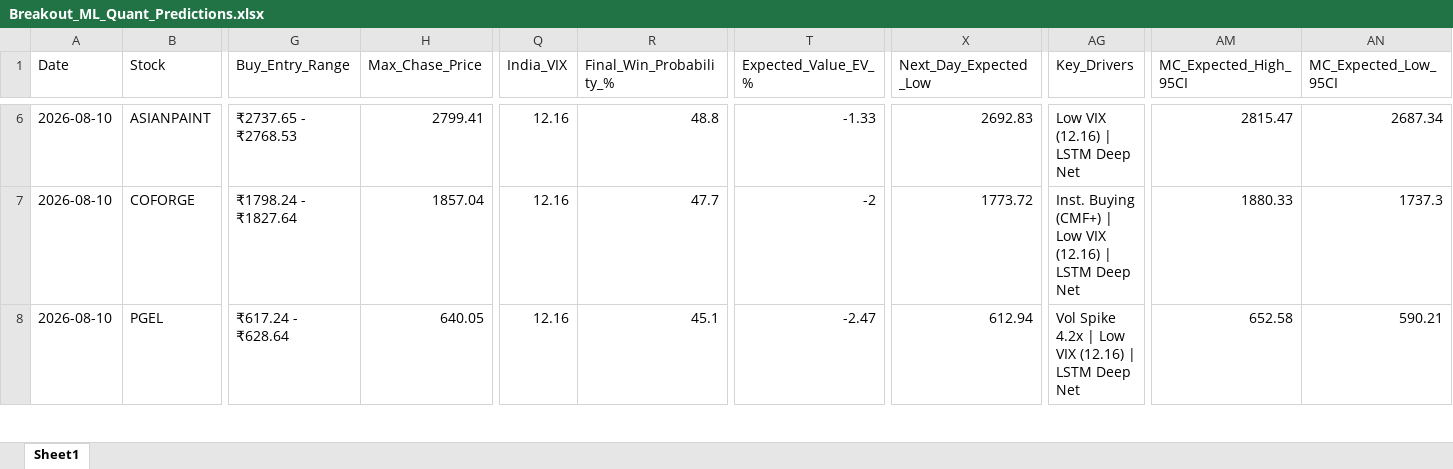
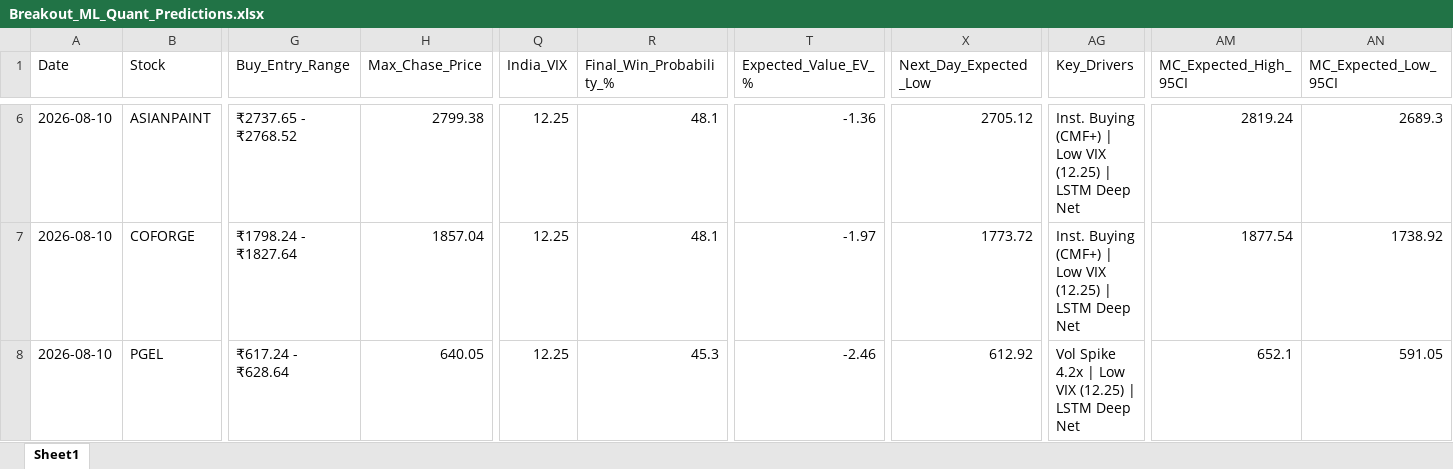
Before and after one commit to chiragkuk24/Final-Stocks, an Excel workbook: Breakout_ML_Quant_Predictions.xlsx, sheet Sheet1, drawn as a sheet; only a part is shown, gaps mark what is left out; values as stored, in another font and other column widths than the file's, no borders; the diff covers the shown part only; the diff names each change by its address in the sheet, - before the commit and + after, or states it on an @@ line.

```diff
--- a/Breakout_ML_Quant_Predictions.xlsx (sheet Sheet1)
+++ b/Breakout_ML_Quant_Predictions.xlsx (sheet Sheet1)
-G6 (Buy_Entry_Range): ₹2737.65 - ₹2768.53
+G6 (Buy_Entry_Range): ₹2737.65 - ₹2768.52
-H6 (Max_Chase_Price): 2799.41
+H6 (Max_Chase_Price): 2799.38
-Q6:Q8 (India_VIX): 12.16
+Q6:Q8 (India_VIX): 12.25
-R6 (Final_Win_Probability_%): 48.8
+R6 (Final_Win_Probability_%): 48.1
-T6 (Expected_Value_EV_%): -1.33
+T6 (Expected_Value_EV_%): -1.36
-X6 (Next_Day_Expected_Low): 2692.83
+X6 (Next_Day_Expected_Low): 2705.12
-AG6 (Key_Drivers): Low VIX (12.16) | LSTM Deep Net
+AG6 (Key_Drivers): Inst. Buying (CMF+) | Low VIX (12.25) | LSTM Deep Net
-AM6 (MC_Expected_High_95CI): 2815.47
+AM6 (MC_Expected_High_95CI): 2819.24
-AN6 (MC_Expected_Low_95CI): 2687.34
+AN6 (MC_Expected_Low_95CI): 2689.3
-R7 (Final_Win_Probability_%): 47.7
+R7 (Final_Win_Probability_%): 48.1
-T7 (Expected_Value_EV_%): -2
+T7 (Expected_Value_EV_%): -1.97
-AG7 (Key_Drivers): …Low VIX (12.16) | LSTM…
+AG7 (Key_Drivers): …Low VIX (12.25) | LSTM…
-AM7 (MC_Expected_High_95CI): 1880.33
+AM7 (MC_Expected_High_95CI): 1877.54
-AN7 (MC_Expected_Low_95CI): 1737.3
+AN7 (MC_Expected_Low_95CI): 1738.92
-R8 (Final_Win_Probability_%): 45.1
+R8 (Final_Win_Probability_%): 45.3
-T8 (Expected_Value_EV_%): -2.47
+T8 (Expected_Value_EV_%): -2.46
-X8 (Next_Day_Expected_Low): 612.94
+X8 (Next_Day_Expected_Low): 612.92
-AG8 (Key_Drivers): …Low VIX (12.16) | LSTM…
+AG8 (Key_Drivers): …Low VIX (12.25) | LSTM…
-AM8 (MC_Expected_High_95CI): 652.58
+AM8 (MC_Expected_High_95CI): 652.1
-AN8 (MC_Expected_Low_95CI): 590.21
+AN8 (MC_Expected_Low_95CI): 591.05
```
Also changed, not shown: 1 added row, 1 removed row and 111 edited cells elsewhere in this sheet, Final_Breakout_List.xlsx, 2 other files.
